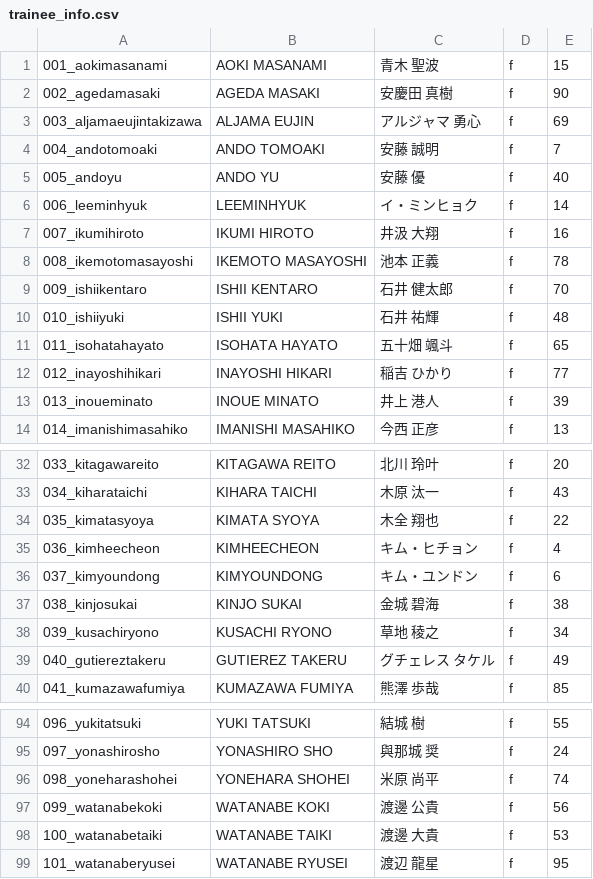
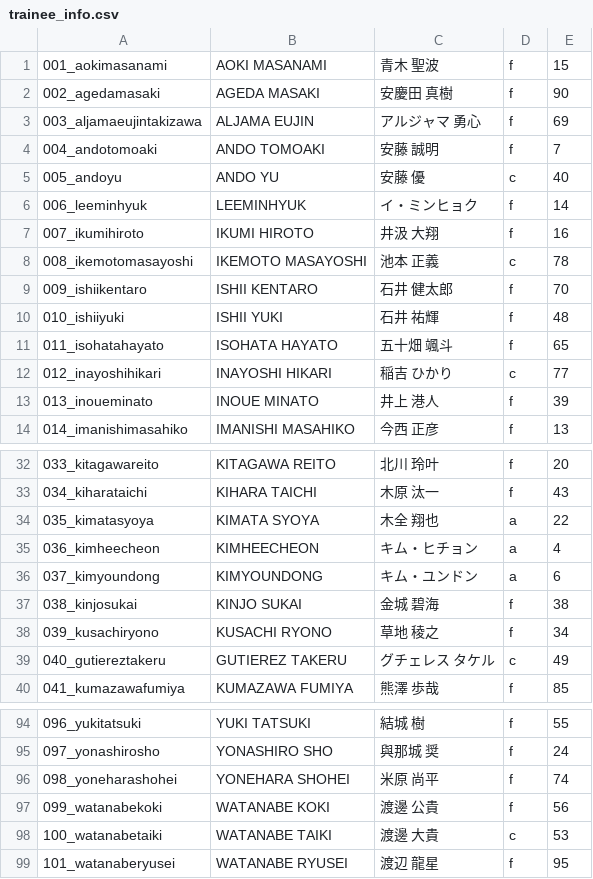
Before and after one commit to produce101japan/produce101japan.github.io, a CSV file: trainee_info.csv, drawn as a sheet; only a part is shown, gaps mark what is left out; the diff covers the shown part only.

```diff
--- a/trainee_info.csv
+++ b/trainee_info.csv
@@ -4,6 +4,6 @@
 004_andotomoaki,ANDO TOMOAKI,安藤 誠明,f,7
-005_andoyu,ANDO YU,安藤 優,f,40
+005_andoyu,ANDO YU,安藤 優,c,40
 006_leeminhyuk,LEEMINHYUK ,イ・ミンヒョク ,f,14
 007_ikumihiroto,IKUMI HIROTO,井汲 大翔,f,16
-008_ikemotomasayoshi,IKEMOTO MASAYOSHI,池本 正義,f,78
+008_ikemotomasayoshi,IKEMOTO MASAYOSHI,池本 正義,c,78
 009_ishiikentaro,ISHII KENTARO,石井 健太郎,f,70
@@ -11,3 +11,3 @@
 011_isohatahayato,ISOHATA HAYATO,五十畑 颯斗,f,65
-012_inayoshihikari,INAYOSHI HIKARI,稲吉 ひかり,f,77
+012_inayoshihikari,INAYOSHI HIKARI,稲吉 ひかり,c,77
 013_inoueminato,INOUE MINATO,井上 港人,f,39
@@ -33,8 +33,8 @@
 034_kiharataichi,KIHARA TAICHI,木原 汰一,f,43
-035_kimatasyoya,KIMATA SYOYA,木全 翔也,f,22
-036_kimheecheon,KIMHEECHEON ,キム・ヒチョン ,f,4
-037_kimyoundong,KIMYOUNDONG ,キム・ユンドン ,f,6
+035_kimatasyoya,KIMATA SYOYA,木全 翔也,a,22
+036_kimheecheon,KIMHEECHEON ,キム・ヒチョン ,a,4
+037_kimyoundong,KIMYOUNDONG ,キム・ユンドン ,a,6
 038_kinjosukai,KINJO SUKAI,金城 碧海,f,38
 039_kusachiryono,KUSACHI RYONO,草地 稜之,f,34
-040_gutiereztakeru,GUTIEREZ TAKERU,グチェレス タケル,f,49
+040_gutiereztakeru,GUTIEREZ TAKERU,グチェレス タケル,c,49
 041_kumazawafumiya,KUMAZAWA FUMIYA,熊澤 歩哉,f,85
@@ -97,3 +97,3 @@
 099_watanabekoki,WATANABE KOKI,渡邊 公貴,f,56
-100_watanabetaiki,WATANABE TAIKI,渡邊 大貴,f,53
+100_watanabetaiki,WATANABE TAIKI,渡邊 大貴,c,53
 101_watanaberyusei,WATANABE RYUSEI,渡辺 龍星,f,95
```
Also changed, not shown: 19 edited cells elsewhere in this file.
